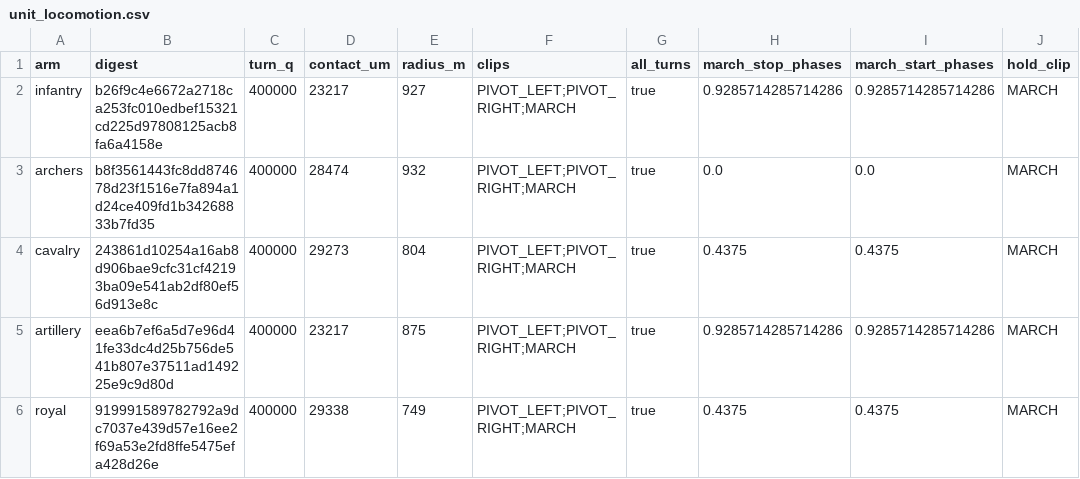
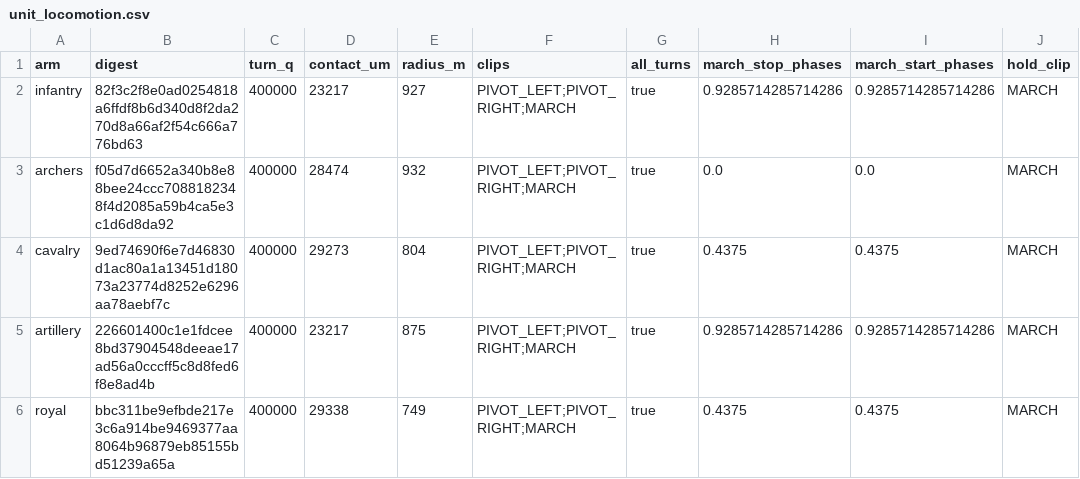
Before and after one commit to samuelzhang1201/game_design, a CSV file: data/army/unit_locomotion.csv, drawn as a sheet; only a part is shown; the diff names each change by its address in the sheet, - before the commit and + after, or states it on an @@ line.

```diff
--- a/data/army/unit_locomotion.csv
+++ b/data/army/unit_locomotion.csv
-B2 (digest): b26f9c4e6672a2718ca253fc010edbef15321cd225d97808125acb8fa6a4158e
+B2 (digest): 82f3c2f8e0ad0254818a6ffdf8b6d340d8f2da270d8a66af2f54c666a776bd63
-B3 (digest): b8f3561443fc8dd874678d23f1516e7fa894a1d24ce409fd1b34268833b7fd35
+B3 (digest): f05d7d6652a340b8e88bee24ccc7088182348f4d2085a59b4ca5e3c1d6d8da92
-B4 (digest): 243861d10254a16ab8d906bae9cfc31cf42193ba09e541ab2df80ef56d913e8c
+B4 (digest): 9ed74690f6e7d46830d1ac80a1a13451d18073a23774d8252e6296aa78aebf7c
-B5 (digest): eea6b7ef6a5d7e96d41fe33dc4d25b756de541b807e37511ad149225e9c9d80d
+B5 (digest): 226601400c1e1fdcee8bd37904548deeae17ad56a0cccff5c8d8fed6f8e8ad4b
-B6 (digest): 919991589782792a9dc7037e439d57e16ee2f69a53e2fd8ffe5475efa428d26e
+B6 (digest): bbc311be9efbde217e3c6a914be9469377aa8064b96879eb85155bd51239a65a
```
Also changed, not shown: 5 other files.
